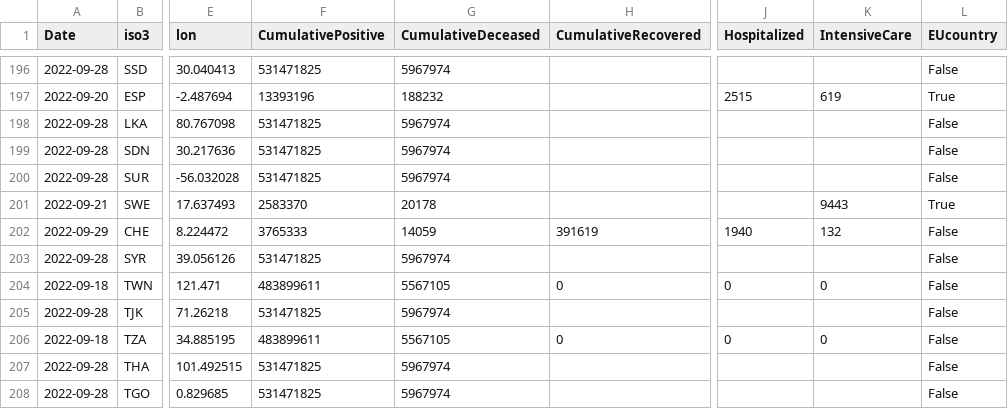
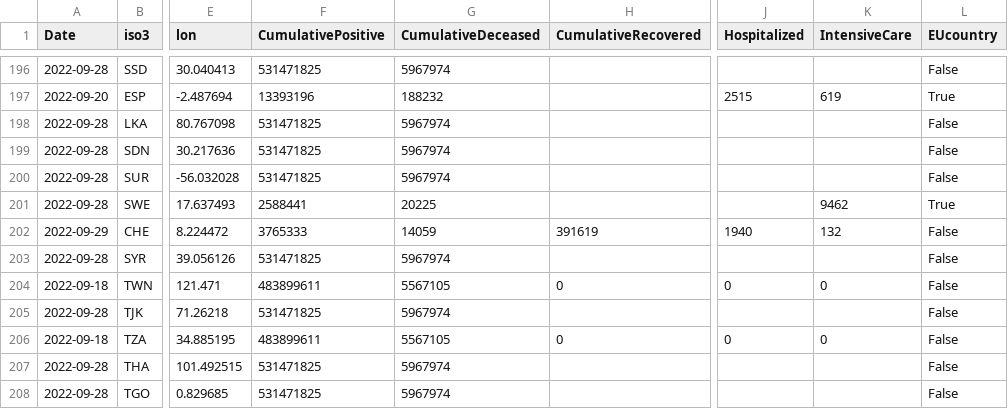
Before and after one commit to romyhansum/COVID-19, a CSV file: data-by-country/jrc-covid-19-countries-20220929.csv, drawn as a sheet; only a part is shown, gaps mark what is left out; the diff names each change by its address in the sheet, - before the commit and + after, or states it on an @@ line.

```diff
--- a/data-by-country/jrc-covid-19-countries-20220929.csv
+++ b/data-by-country/jrc-covid-19-countries-20220929.csv
-A201 (Date): 2022-09-21
+A201 (Date): 2022-09-28
-F201 (CumulativePositive): 2583370
+F201 (CumulativePositive): 2588441
-G201 (CumulativeDeceased): 20178
+G201 (CumulativeDeceased): 20225
-K201 (IntensiveCare): 9443
+K201 (IntensiveCare): 9462
```
Also changed, not shown: data-by-country/jrc-covid-19-countries-latest.csv, data-of-world/jrc-covid-19-world-latest.csv, 5 other files.
